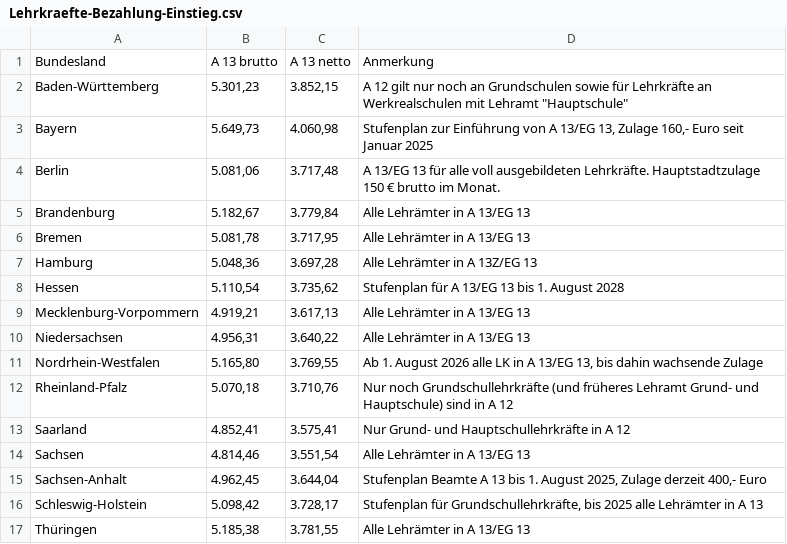
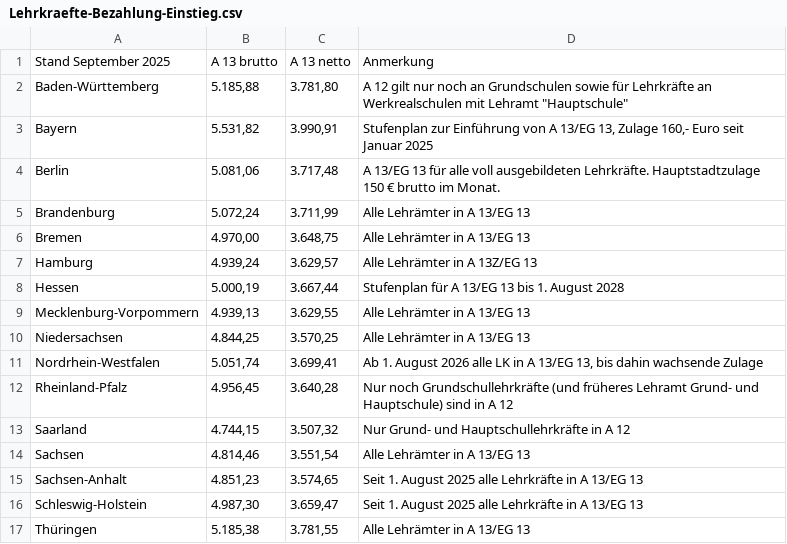
Before and after one commit to GEW-Bund/lehrkraeftebezahlung, a CSV file: Lehrkraefte-Bezahlung-Einstieg.csv, drawn as a sheet.

Commit message:
Aktualisierung September 2025

```diff
--- a/Lehrkraefte-Bezahlung-Einstieg.csv
+++ b/Lehrkraefte-Bezahlung-Einstieg.csv
@@ -1,17 +1,17 @@
-Bundesland;A 13 brutto;A 13 netto;Anmerkung
-Baden-Württemberg; 5.301,23   ; 3.852,15   ;"A 12 gilt nur noch an Grundschulen sowie für Lehrkräfte an Werkrealschulen mit Lehramt ""Hauptschule"""
-Bayern; 5.649,73   ; 4.060,98   ;Stufenplan zur Einführung von A 13/EG 13, Zulage 160,- Euro seit Januar 2025
+Stand September 2025;A 13 brutto;A 13 netto;Anmerkung
+Baden-Württemberg; 5.185,88   ; 3.781,80   ;"A 12 gilt nur noch an Grundschulen sowie für Lehrkräfte an Werkrealschulen mit Lehramt ""Hauptschule"""
+Bayern; 5.531,82   ; 3.990,91   ;Stufenplan zur Einführung von A 13/EG 13, Zulage 160,- Euro seit Januar 2025
 Berlin; 5.081,06   ; 3.717,48   ;A 13/EG 13 für alle voll ausgebildeten Lehrkräfte. Hauptstadtzulage 150 € brutto im Monat.
-Brandenburg; 5.182,67   ; 3.779,84   ;Alle Lehrämter in A 13/EG 13
-Bremen; 5.081,78   ; 3.717,95   ;Alle Lehrämter in A 13/EG 13
-Hamburg; 5.048,36   ; 3.697,28   ;Alle Lehrämter in A 13Z/EG 13
-Hessen; 5.110,54   ; 3.735,62   ;Stufenplan für A 13/EG 13 bis 1. August 2028
-Mecklenburg-Vorpommern; 4.919,21   ; 3.617,13   ;Alle Lehrämter in A 13/EG 13
-Niedersachsen; 4.956,31   ; 3.640,22   ;Alle Lehrämter in A 13/EG 13
-Nordrhein-Westfalen; 5.165,80   ; 3.769,55   ;Ab 1. August 2026 alle LK in A 13/EG 13, bis dahin wachsende Zulage
-Rheinland-Pfalz; 5.070,18   ; 3.710,76   ;Nur noch Grundschullehrkräfte (und früheres Lehramt Grund- und Hauptschule) sind in A 12
-Saarland; 4.852,41   ; 3.575,41   ;Nur Grund- und Hauptschullehrkräfte in A 12
+Brandenburg; 5.072,24   ; 3.711,99   ;Alle Lehrämter in A 13/EG 13
+Bremen; 4.970,00   ; 3.648,75   ;Alle Lehrämter in A 13/EG 13
+Hamburg; 4.939,24   ; 3.629,57   ;Alle Lehrämter in A 13Z/EG 13
+Hessen; 5.000,19   ; 3.667,44   ;Stufenplan für A 13/EG 13 bis 1. August 2028
+Mecklenburg-Vorpommern; 4.939,13   ; 3.629,55   ;Alle Lehrämter in A 13/EG 13
+Niedersachsen; 4.844,25   ; 3.570,25   ;Alle Lehrämter in A 13/EG 13
+Nordrhein-Westfalen; 5.051,74   ; 3.699,41   ;Ab 1. August 2026 alle LK in A 13/EG 13, bis dahin wachsende Zulage
+Rheinland-Pfalz; 4.956,45   ; 3.640,28   ;Nur noch Grundschullehrkräfte (und früheres Lehramt Grund- und Hauptschule) sind in A 12
+Saarland; 4.744,15   ; 3.507,32   ;Nur Grund- und Hauptschullehrkräfte in A 12
 Sachsen; 4.814,46   ; 3.551,54   ;Alle Lehrämter in A 13/EG 13
-Sachsen-Anhalt; 4.962,45   ; 3.644,04   ;Stufenplan Beamte A 13 bis 1. August 2025, Zulage derzeit 400,- Euro
-Schleswig-Holstein; 5.098,42   ; 3.728,17   ;Stufenplan für Grundschullehrkräfte, bis 2025 alle Lehrämter in A 13
+Sachsen-Anhalt; 4.851,23   ; 3.574,65   ;Seit 1. August 2025 alle Lehrkräfte in A 13/EG 13
+Schleswig-Holstein; 4.987,30   ; 3.659,47   ;Seit 1. August 2025 alle Lehrkräfte in A 13/EG 13
 Thüringen; 5.185,38   ; 3.781,55   ;Alle Lehrämter in A 13/EG 13
```
